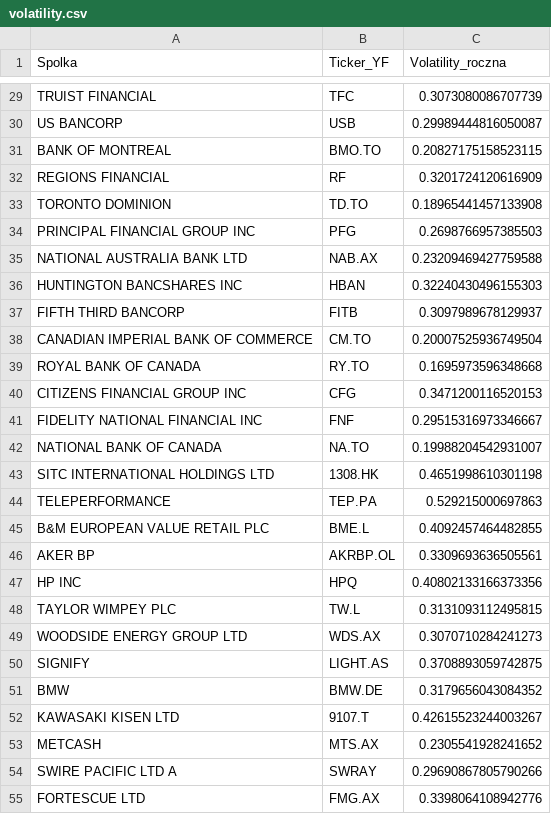
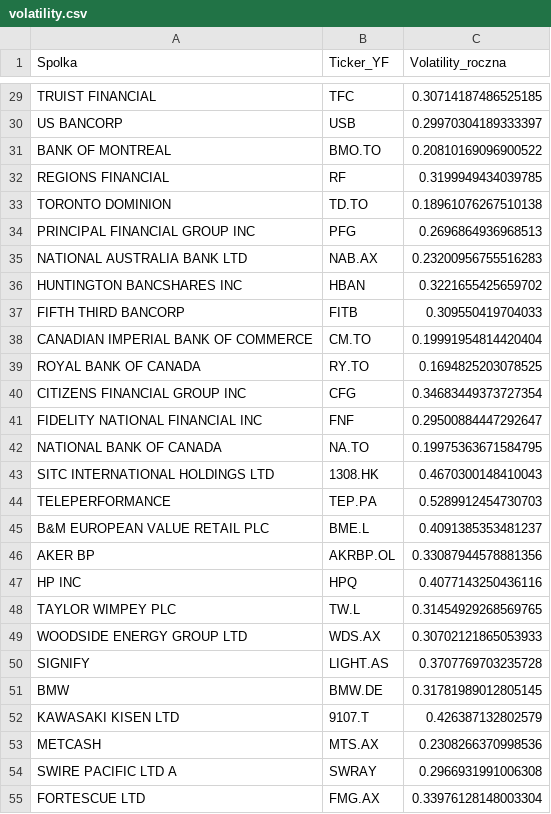
Before and after one commit to Mergrov/Correlations, a CSV file: volatility.csv, drawn as a sheet; only a part is shown, gaps mark what is left out; the diff covers the shown part only; the diff names each change by its address in the sheet, - before the commit and + after, or states it on an @@ line.

Commit message:
Update correlation and volatility CSV outputs

```diff
--- a/volatility.csv
+++ b/volatility.csv
-C29 (Volatility_roczna): 0.3073080086707739
+C29 (Volatility_roczna): 0.30714187486525185
-C30 (Volatility_roczna): 0.29989444816050087
+C30 (Volatility_roczna): 0.29970304189333397
-C31 (Volatility_roczna): 0.20827175158523115
+C31 (Volatility_roczna): 0.20810169096900522
-C32 (Volatility_roczna): 0.3201724120616909
+C32 (Volatility_roczna): 0.3199949434039785
-C33 (Volatility_roczna): 0.18965441457133908
+C33 (Volatility_roczna): 0.18961076267510138
-C34 (Volatility_roczna): 0.2698766957385503
+C34 (Volatility_roczna): 0.2696864936968513
-C35 (Volatility_roczna): 0.23209469427759588
+C35 (Volatility_roczna): 0.23200956755516283
-C36 (Volatility_roczna): 0.32240430496155303
+C36 (Volatility_roczna): 0.3221655425659702
-C37 (Volatility_roczna): 0.3097989678129937
+C37 (Volatility_roczna): 0.309550419704033
-C38 (Volatility_roczna): 0.20007525936749504
+C38 (Volatility_roczna): 0.19991954814420404
-C39 (Volatility_roczna): 0.1695973596348668
+C39 (Volatility_roczna): 0.1694825203078525
-C40 (Volatility_roczna): 0.3471200116520153
+C40 (Volatility_roczna): 0.34683449373727354
-C41 (Volatility_roczna): 0.29515316973346667
+C41 (Volatility_roczna): 0.29500884447292647
-C42 (Volatility_roczna): 0.19988204542931007
+C42 (Volatility_roczna): 0.19975363671584795
-C43 (Volatility_roczna): 0.4651998610301198
+C43 (Volatility_roczna): 0.4670300148410043
-C44 (Volatility_roczna): 0.529215000697863
+C44 (Volatility_roczna): 0.5289912454730703
-C45 (Volatility_roczna): 0.4092457464482855
+C45 (Volatility_roczna): 0.4091385353481237
-C46 (Volatility_roczna): 0.3309693636505561
+C46 (Volatility_roczna): 0.33087944578881356
-C47 (Volatility_roczna): 0.40802133166373356
+C47 (Volatility_roczna): 0.4077143250436116
-C48 (Volatility_roczna): 0.3131093112495815
+C48 (Volatility_roczna): 0.31454929268569765
-C49 (Volatility_roczna): 0.3070710284241273
+C49 (Volatility_roczna): 0.30702121865053933
-C50 (Volatility_roczna): 0.3708893059742875
+C50 (Volatility_roczna): 0.3707769703235728
-C51 (Volatility_roczna): 0.3179656043084352
+C51 (Volatility_roczna): 0.31781989012805145
-C52 (Volatility_roczna): 0.42615523244003267
+C52 (Volatility_roczna): 0.426387132802579
-C53 (Volatility_roczna): 0.2305541928241652
+C53 (Volatility_roczna): 0.2308266370998536
-C54 (Volatility_roczna): 0.29690867805790266
+C54 (Volatility_roczna): 0.2966931991006308
-C55 (Volatility_roczna): 0.3398064108942776
+C55 (Volatility_roczna): 0.33976128148003304
```
Also changed, not shown: 83 edited cells elsewhere in this file, correlation_matrix.csv.
